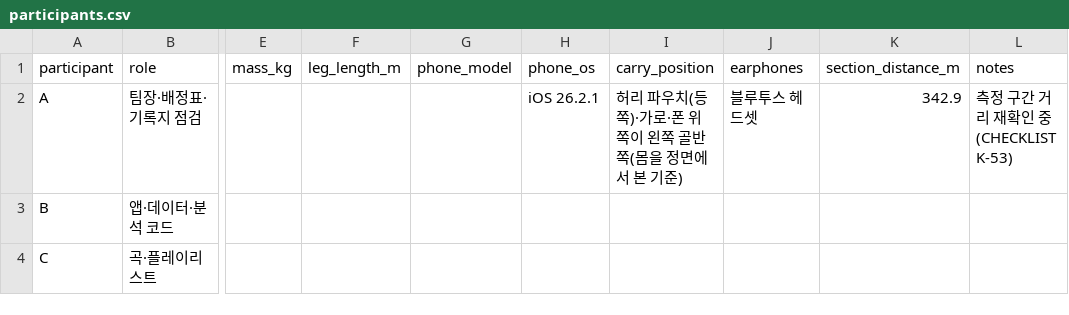
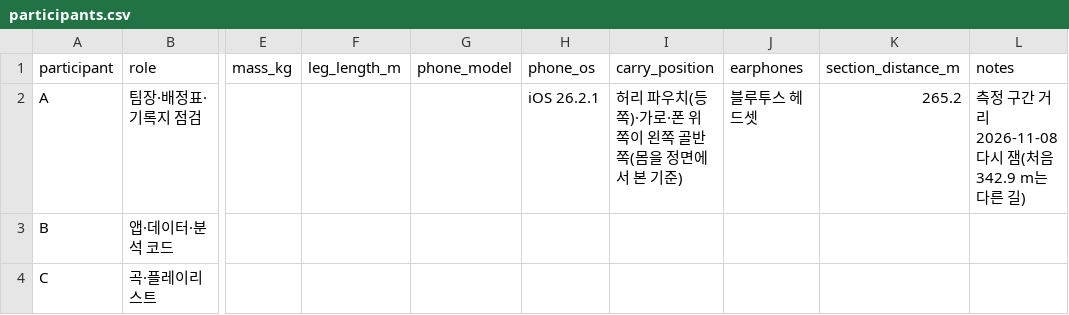
Before and after one commit to joon56/my-ultimate-playlist, a CSV file: data/participants.csv, drawn as a sheet; only a part is shown, gaps mark what is left out; the diff names each change by its address in the sheet, - before the commit and + after, or states it on an @@ line.

```diff
--- a/data/participants.csv
+++ b/data/participants.csv
-K2 (section_distance_m): 342.9
+K2 (section_distance_m): 265.2
-L2 (notes): 측정 구간 거리 재확인 중(CHECKLIST K-53)
+L2 (notes): 측정 구간 거리 2026-11-08 다시 잼(처음 342.9 m는 다른 길)
```
Also changed, not shown: 3 other files.
